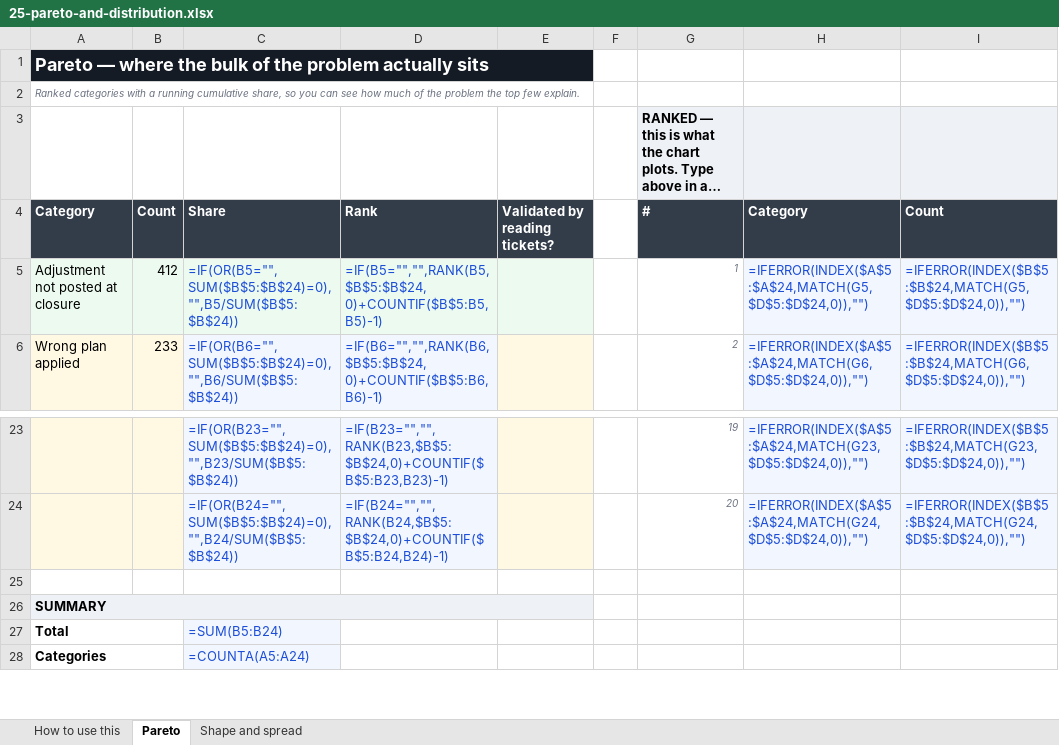
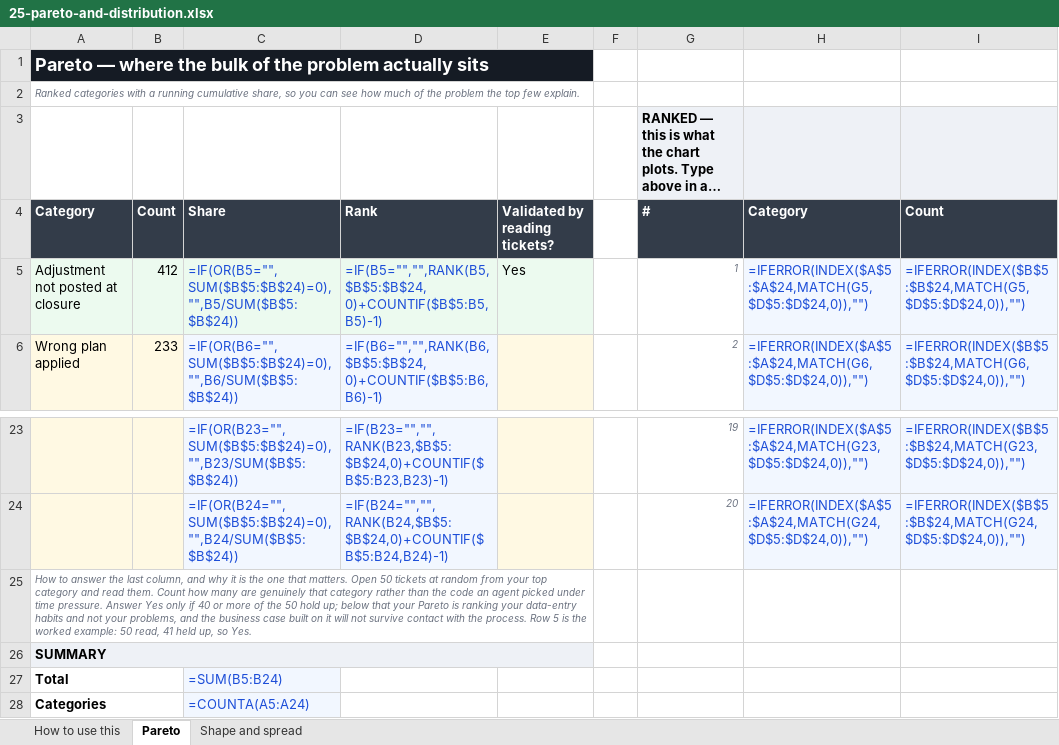
Before and after one commit to Maniwar/six-sigma-blackbelt-support-ops, an Excel workbook: templates/25-pareto-and-distribution.xlsx, sheet Pareto, drawn as a sheet; only a part is shown, gaps mark what is left out; long unchanged cells end in …; values as stored, in another font and other column widths than the file's, no borders; formulas without a stored value are shown as written; charts and pictures not drawn; the diff names each change by its address in the sheet, - before the commit and + after, or states it on an @@ line.

```diff
--- a/templates/25-pareto-and-distribution.xlsx (sheet Pareto)
+++ b/templates/25-pareto-and-distribution.xlsx (sheet Pareto)
-E5 (Validated by reading tickets?): (empty)
+E5 (Validated by reading tickets?): Yes
-A25 (Category): (empty)
+A25 (Category): How to answer the last column, and why it is the one that matters. Open 50 tickets at random from your top category and read them. Count how many are genuinely that category rather than the code an agent picked under time pressure. Answer Yes only if 40 or more of the 50 hold up; below that your Pareto is ranking your data-entry habits and not your problems, and the business case built on it will not survive contact with the process. Row 5 is the worked example: 50 read, 41 held up, so Yes.
+A25:E25 merged
```
Also changed, not shown: templates/05-data-collection-plan.xlsx, templates/10-value-stream-map.xlsx, 28 other files.
